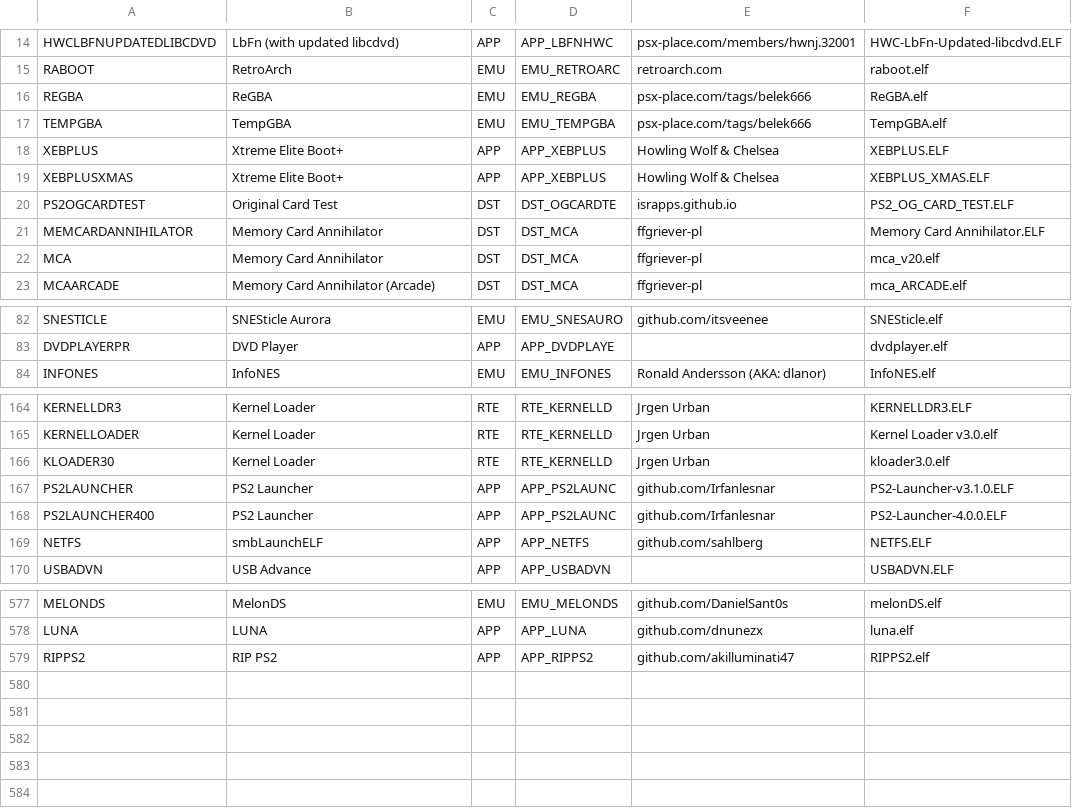
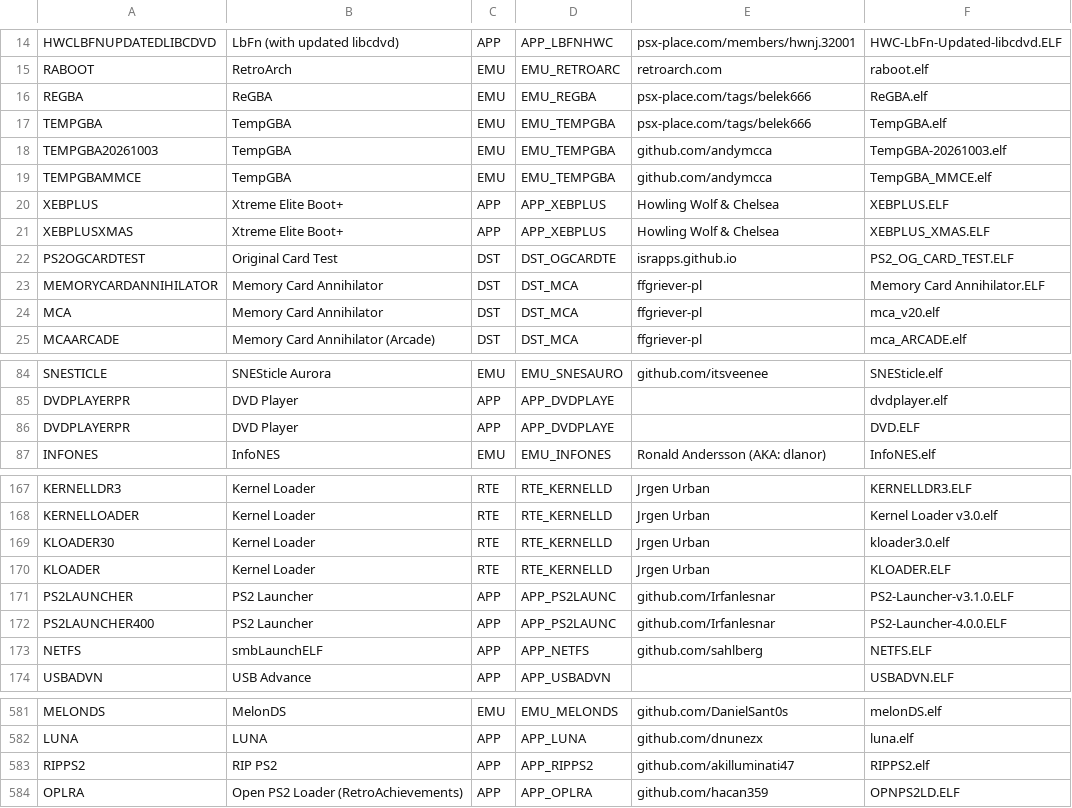
Before and after one commit to CosmicScale/PSBBN-Definitive-Project, a CSV file: scripts/assets/database/AppDB.csv, drawn as a sheet; only a part is shown, gaps mark what is left out.

Commit message:
Update app database

```diff
--- a/scripts/assets/database/AppDB.csv
+++ b/scripts/assets/database/AppDB.csv
@@ -17,2 +17,4 @@ REGBA|ReGBA|EMU|EMU_REGBA|psx-place.com/tags/belek666|ReGBA.elf
 TEMPGBA|TempGBA|EMU|EMU_TEMPGBA|psx-place.com/tags/belek666|TempGBA.elf
+TEMPGBA20261003|TempGBA|EMU|EMU_TEMPGBA|github.com/andymcca|TempGBA-20261003.elf
+TEMPGBAMMCE|TempGBA|EMU|EMU_TEMPGBA|github.com/andymcca|TempGBA_MMCE.elf
 XEBPLUS|Xtreme Elite Boot+|APP|APP_XEBPLUS|Howling Wolf & Chelsea|XEBPLUS.ELF
@@ -20,3 +22,3 @@ XEBPLUSXMAS|Xtreme Elite Boot+|APP|APP_XEBPLUS|Howling Wolf & Chelsea|XEBPLUS_XM
 PS2OGCARDTEST|Original Card Test|DST|DST_OGCARDTE|israpps.github.io|PS2_OG_CARD_TEST.ELF
-MEMCARDANNIHILATOR|Memory Card Annihilator|DST|DST_MCA|ffgriever-pl|Memory Card Annihilator.ELF
+MEMORYCARDANNIHILATOR|Memory Card Annihilator|DST|DST_MCA|ffgriever-pl|Memory Card Annihilator.ELF
 MCA|Memory Card Annihilator|DST|DST_MCA|ffgriever-pl|mca_v20.elf
@@ -83,2 +85,3 @@ SNESTICLE|SNESticle Aurora|EMU|EMU_SNESAURO|github.com/itsveenee|SNESticle.elf
 DVDPLAYERPR|DVD Player|APP|APP_DVDPLAYE||dvdplayer.elf
+DVDPLAYERPR|DVD Player|APP|APP_DVDPLAYE||DVD.ELF
 INFONES|InfoNES|EMU|EMU_INFONES|Ronald Andersson (AKA: dlanor)|InfoNES.elf
@@ -166,2 +169,3 @@ KERNELLOADER|Kernel Loader|RTE|RTE_KERNELLD|Jrgen Urban|Kernel Loader v3.0.elf
 KLOADER30|Kernel Loader|RTE|RTE_KERNELLD|Jrgen Urban|kloader3.0.elf
+KLOADER|Kernel Loader|RTE|RTE_KERNELLD|Jrgen Urban|KLOADER.ELF
 PS2LAUNCHER|PS2 Launcher|APP|APP_PS2LAUNC|github.com/Irfanlesnar|PS2-Launcher-v3.1.0.ELF
@@ -579 +583,2 @@ LUNA|LUNA|APP|APP_LUNA|github.com/dnunezx|luna.elf
 RIPPS2|RIP PS2|APP|APP_RIPPS2|github.com/akilluminati47|RIPPS2.elf
+OPLRA|Open PS2 Loader (RetroAchievements)|APP|APP_OPLRA|github.com/hacan359|OPNPS2LD.ELF
```
Also changed, not shown: 1 other file.
